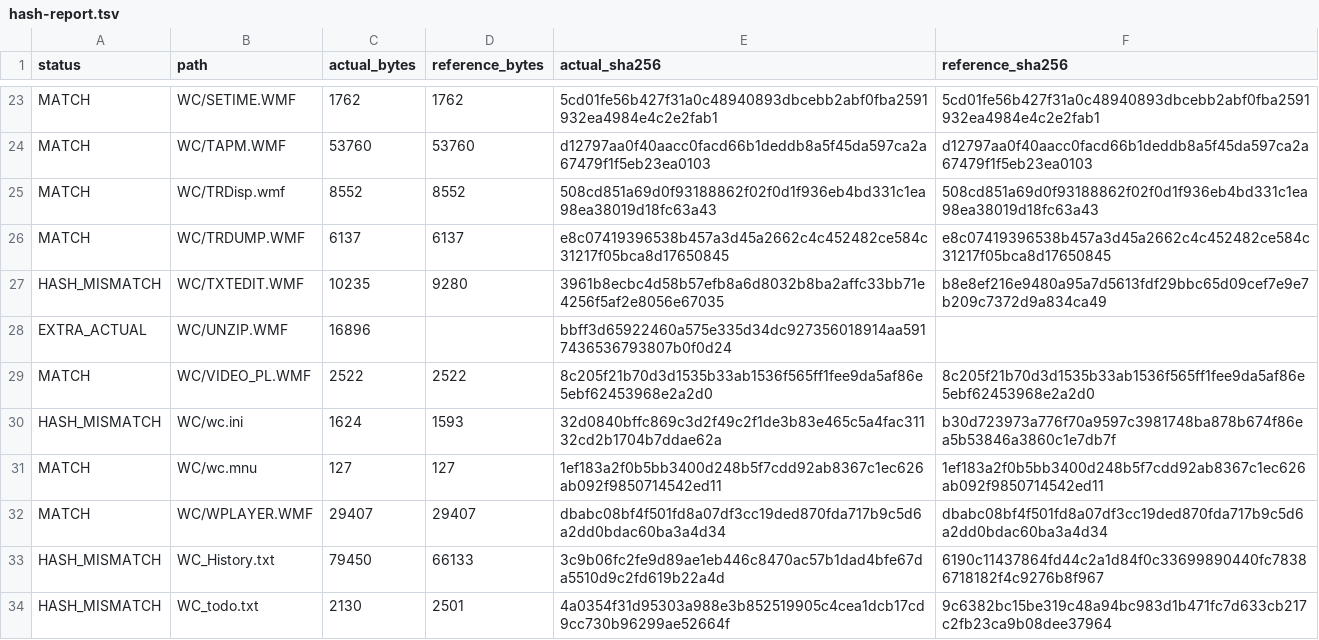
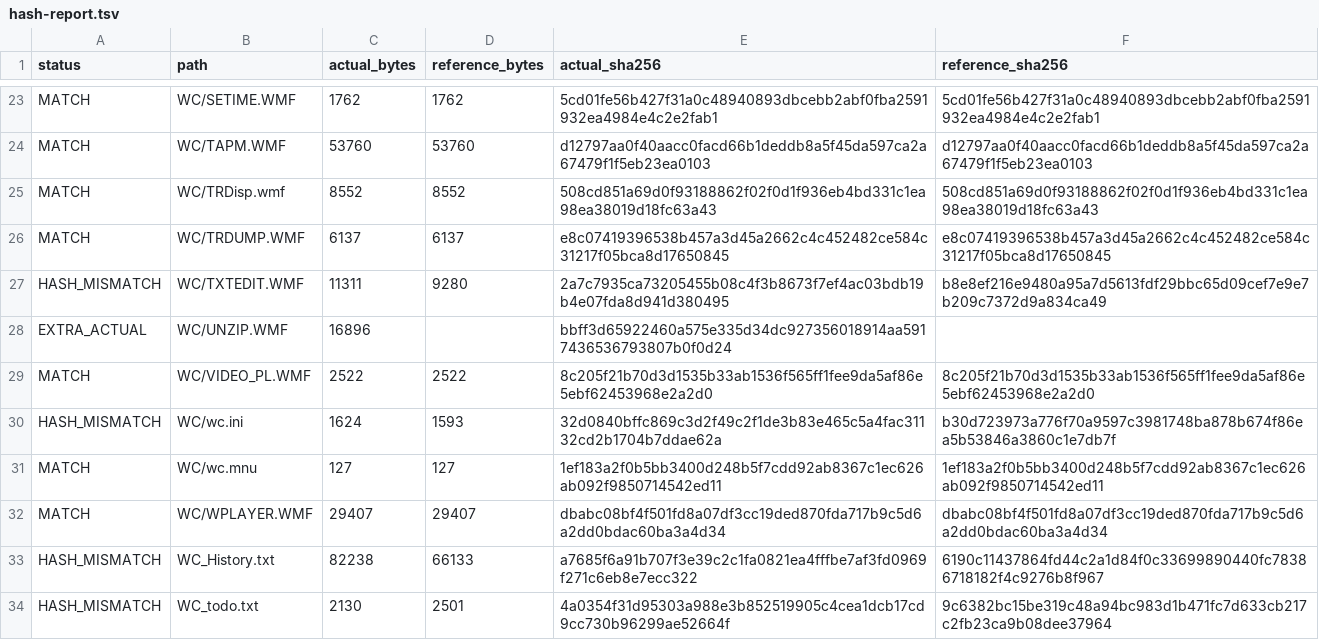
Before and after one commit to andrewinsidelazarev/Wild-Commander-Improved, a TSV file: Build/hash-report.tsv, drawn as a sheet; only a part is shown, gaps mark what is left out.

```diff
--- a/Build/hash-report.tsv
+++ b/Build/hash-report.tsv
@@ -26,3 +26,3 @@ MATCH	WC/TRDisp.wmf	8552	8552	508cd851a69d0f93188862f02f0d1f936eb4bd331c1ea98ea3
 MATCH	WC/TRDUMP.WMF	6137	6137	e8c07419396538b457a3d45a2662c4c452482ce584c31217f05bca8d17650845	e8c07419396538b457a3d45a2662c4c452482ce584c31217f05bca8d17650845
-HASH_MISMATCH	WC/TXTEDIT.WMF	10235	9280	3961b8ecbc4d58b57efb8a6d8032b8ba2affc33bb71e4256f5af2e8056e67035	b8e8ef216e9480a95a7d5613fdf29bbc65d09cef7e9e7b209c7372d9a834ca49
+HASH_MISMATCH	WC/TXTEDIT.WMF	11311	9280	2a7c7935ca73205455b08c4f3b8673f7ef4ac03bdb19b4e07fda8d941d380495	b8e8ef216e9480a95a7d5613fdf29bbc65d09cef7e9e7b209c7372d9a834ca49
 EXTRA_ACTUAL	WC/UNZIP.WMF	16896		bbff3d65922460a575e335d34dc927356018914aa5917436536793807b0f0d24	
@@ -32,3 +32,3 @@ MATCH	WC/wc.mnu	127	127	1ef183a2f0b5bb3400d248b5f7cdd92ab8367c1ec626ab092f985071
 MATCH	WC/WPLAYER.WMF	29407	29407	dbabc08bf4f501fd8a07df3cc19ded870fda717b9c5d6a2dd0bdac60ba3a4d34	dbabc08bf4f501fd8a07df3cc19ded870fda717b9c5d6a2dd0bdac60ba3a4d34
-HASH_MISMATCH	WC_History.txt	79450	66133	3c9b06fc2fe9d89ae1eb446c8470ac57b1dad4bfe67da5510d9c2fd619b22a4d	6190c11437864fd44c2a1d84f0c33699890440fc78386718182f4c9276b8f967
+HASH_MISMATCH	WC_History.txt	82238	66133	a7685f6a91b707f3e39c2c1fa0821ea4fffbe7af3fd0969f271c6eb8e7ecc322	6190c11437864fd44c2a1d84f0c33699890440fc78386718182f4c9276b8f967
 HASH_MISMATCH	WC_todo.txt	2130	2501	4a0354f31d95303a988e3b852519905c4cea1dcb17cd9cc730b96299ae52664f	9c6382bc15be319c48a94bc983d1b471fc7d633cb217c2fb23ca9b08dee37964
```
Also changed, not shown: 13 other files.
